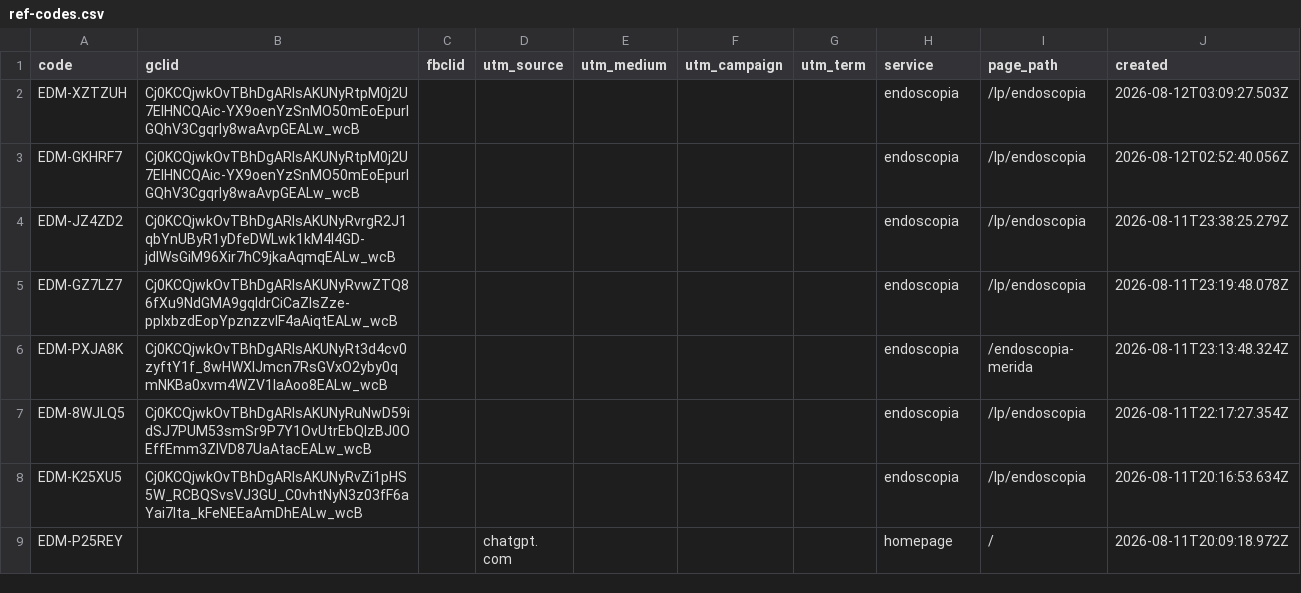
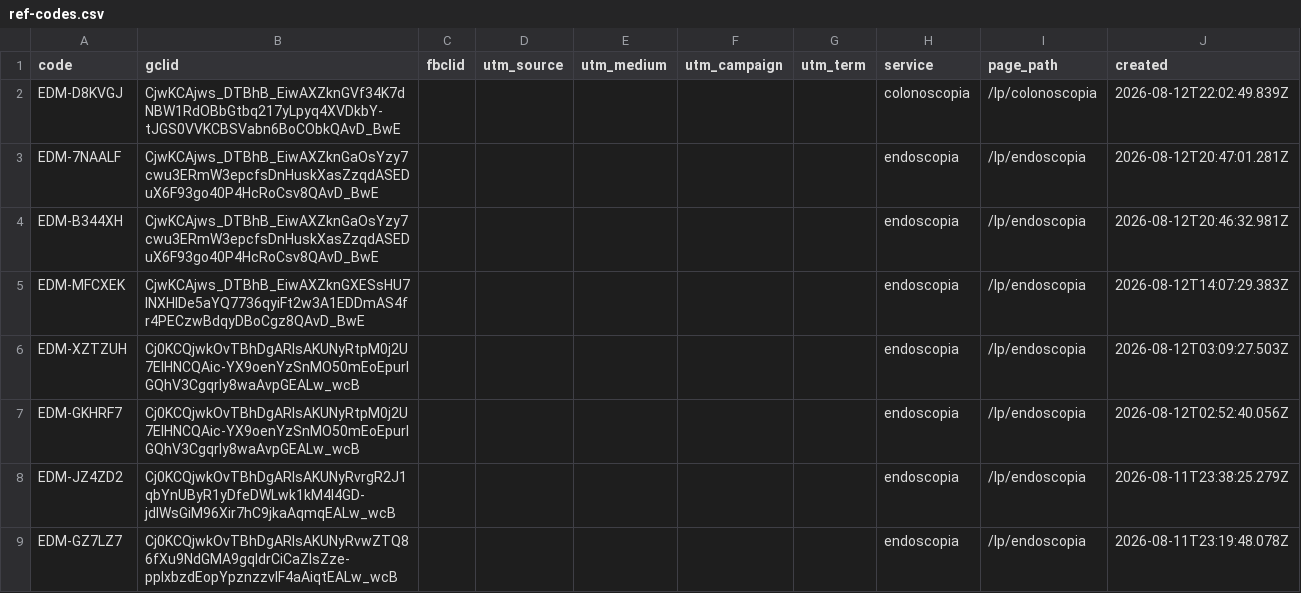
Before and after one commit to warmregards/Endoscopia-del-Mayab, a CSV file: data/ref-codes.csv, drawn as a sheet; only a part is shown; the shorter side is filled out with more unchanged rows; the diff names each change by its address in the sheet, - before the commit and + after, or states it on an @@ line.

```diff
--- a/data/ref-codes.csv
+++ b/data/ref-codes.csv
+row 2: EDM-D8KVGJ | CjwKCAjws_DTBhB_EiwAXZknGVf34K7dNBW1RdOBbGtbq217yLpyq4XVDkbY-tJGS0VVKCBSVabn6BoCObkQAvD_BwE |  |  |  |  |  | colonoscopia | /lp/colonoscopia | 2026-08-12T22:02:49.839Z
+row 3: EDM-7NAALF | CjwKCAjws_DTBhB_EiwAXZknGaOsYzy7cwu3ERmW3epcfsDnHuskXasZzqdASEDuX6F93go40P4HcRoCsv8QAvD_BwE |  |  |  |  |  | endoscopia | /lp/endoscopia | 2026-08-12T20:47:01.281Z
+row 4: EDM-B344XH | CjwKCAjws_DTBhB_EiwAXZknGaOsYzy7cwu3ERmW3epcfsDnHuskXasZzqdASEDuX6F93go40P4HcRoCsv8QAvD_BwE |  |  |  |  |  | endoscopia | /lp/endoscopia | 2026-08-12T20:46:32.981Z
+row 5: EDM-MFCXEK | CjwKCAjws_DTBhB_EiwAXZknGXESsHU7lNXHlDe5aYQ7736qyiFt2w3A1EDDmAS4fr4PECzwBdqyDBoCgz8QAvD_BwE |  |  |  |  |  | endoscopia | /lp/endoscopia | 2026-08-12T14:07:29.383Z
```
